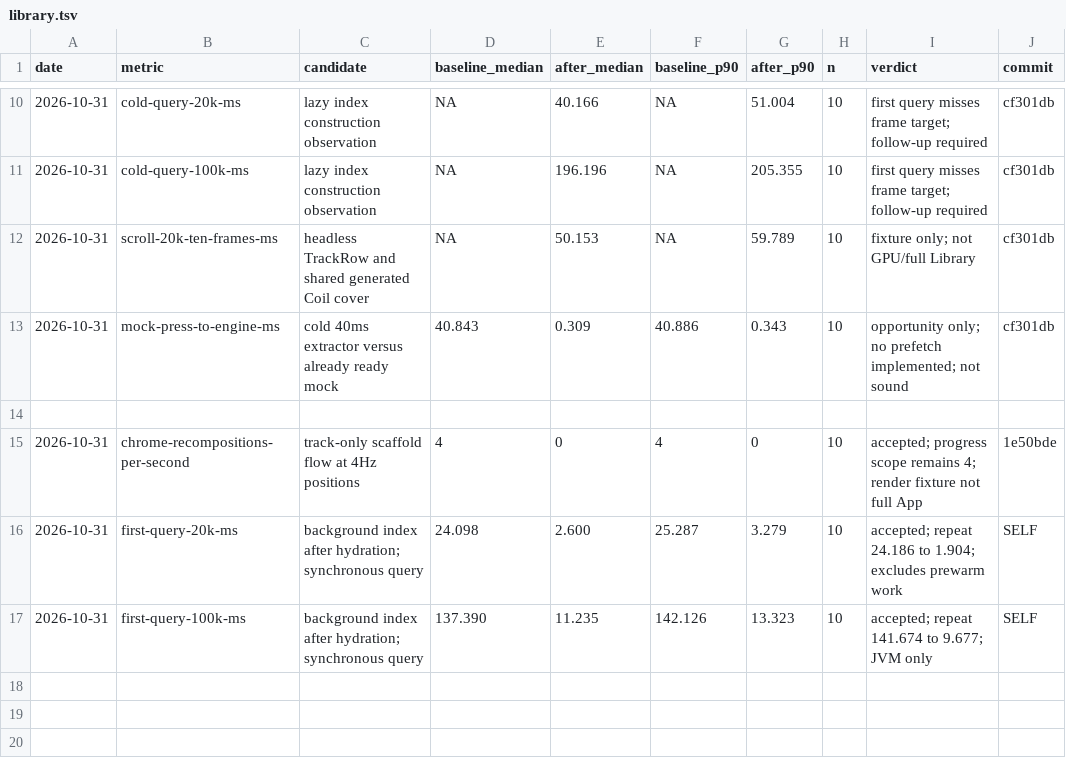
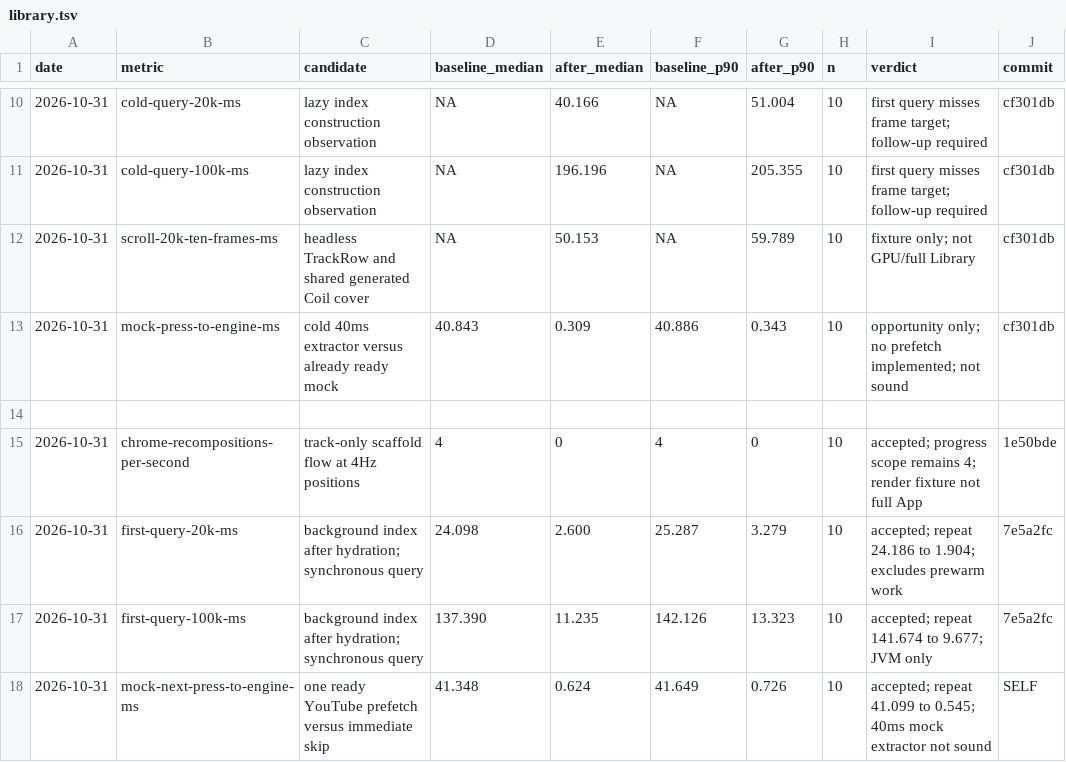
Before and after one commit to HuuTrucNguyen0508/Kainos-Player, a TSV file: docs/perf/library.tsv, drawn as a sheet; only a part is shown, gaps mark what is left out.

```diff
--- a/docs/perf/library.tsv
+++ b/docs/perf/library.tsv
@@ -15,3 +15,4 @@ date	metric	candidate	baseline_median	after_median	baseline_p90	after_p90	n	verd
 2026-10-31	chrome-recompositions-per-second	track-only scaffold flow at 4Hz positions	4	0	4	0	10	accepted; progress scope remains 4; render fixture not full App	1e50bde
-2026-10-31	first-query-20k-ms	background index after hydration; synchronous query	24.098	2.600	25.287	3.279	10	accepted; repeat 24.186 to 1.904; excludes prewarm work	SELF
-2026-10-31	first-query-100k-ms	background index after hydration; synchronous query	137.390	11.235	142.126	13.323	10	accepted; repeat 141.674 to 9.677; JVM only	SELF
+2026-10-31	first-query-20k-ms	background index after hydration; synchronous query	24.098	2.600	25.287	3.279	10	accepted; repeat 24.186 to 1.904; excludes prewarm work	7e5a2fc
+2026-10-31	first-query-100k-ms	background index after hydration; synchronous query	137.390	11.235	142.126	13.323	10	accepted; repeat 141.674 to 9.677; JVM only	7e5a2fc
+2026-10-31	mock-next-press-to-engine-ms	one ready YouTube prefetch versus immediate skip	41.348	0.624	41.649	0.726	10	accepted; repeat 41.099 to 0.545; 40ms mock extractor not sound	SELF
```
Also changed, not shown: 2 other files.
